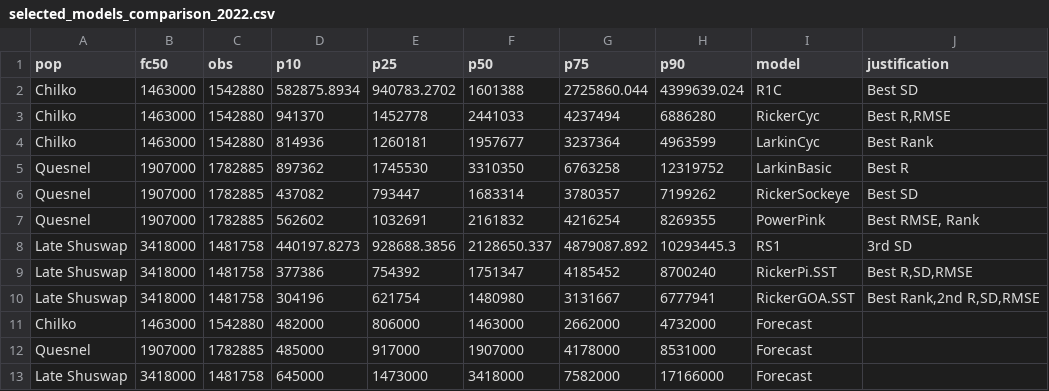
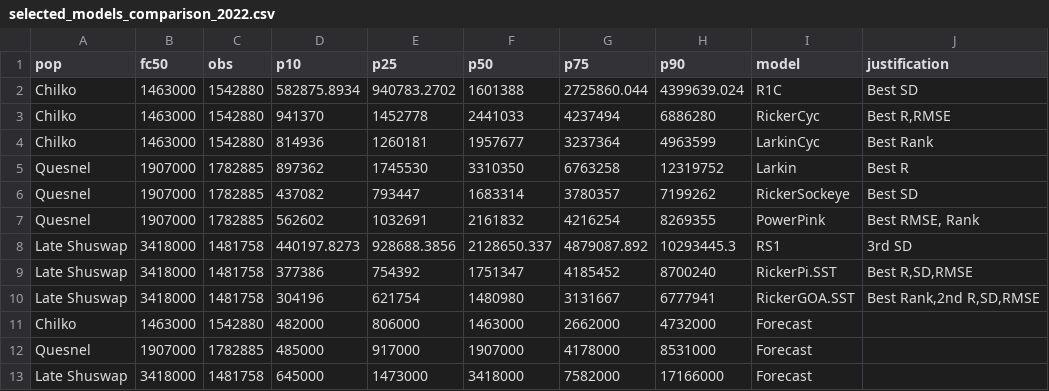
Before and after one commit to yi-xu/Sockeye_paper, a CSV file: data/selected_models_comparison_2022.csv, drawn as a sheet.

```diff
--- a/data/selected_models_comparison_2022.csv
+++ b/data/selected_models_comparison_2022.csv
@@ -4,3 +4,3 @@ Chilko,1463000,1542880,941370,1452778,2441033,4237494,6886280,RickerCyc,"Best R,
 Chilko,1463000,1542880,814936,1260181,1957677,3237364,4963599,LarkinCyc,Best Rank
-Quesnel,1907000,1782885,897362,1745530,3310350,6763258,12319752,LarkinBasic,Best R
+Quesnel,1907000,1782885,897362,1745530,3310350,6763258,12319752,Larkin,Best R
 Quesnel,1907000,1782885,437082,793447,1683314,3780357,7199262,RickerSockeye,Best SD
```
Also changed, not shown: 18 other files.
